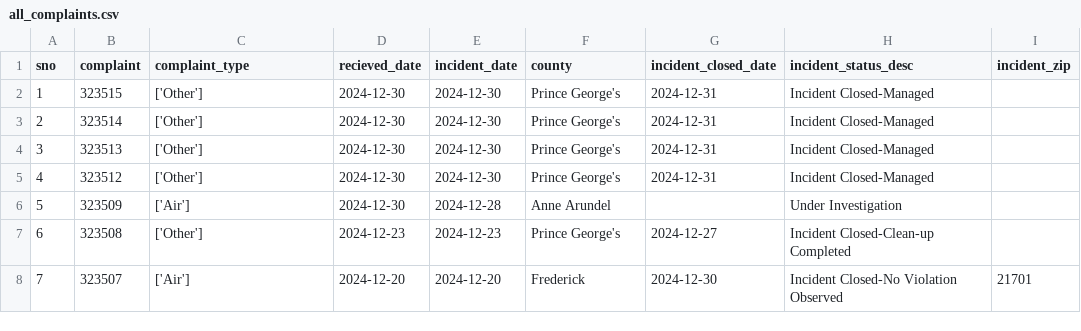
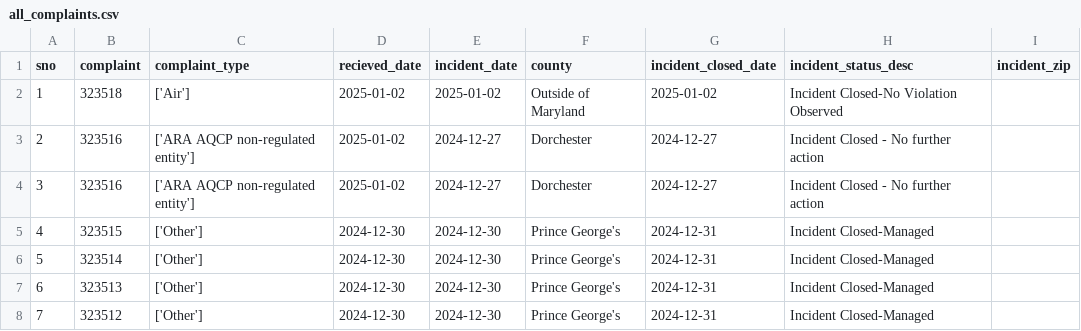
Before and after one commit to ktanner23/live-nicar-pipeline, a CSV file: exported_data/all_complaints.csv, drawn as a sheet; only a part is shown; the shorter side is filled out with more unchanged rows; addresses are those after the commit; the diff names each change by its address in the sheet, - before the commit and + after, or states it on an @@ line.

Commit message:
Automated commit from GitHub Actions

```diff
--- a/exported_data/all_complaints.csv
+++ b/exported_data/all_complaints.csv
+row 2: 1 | 323518 | ['Air'] | 2025-01-02 | 2025-01-02 | Outside of Maryland | 2025-01-02 | Incident Closed-No Violation Observed
+row 3: 2 | 323516 | ['ARA AQCP non-regulated entity'] | 2025-01-02 | 2024-12-27 | Dorchester | 2024-12-27 | Incident Closed - No further action
+row 4: 3 | 323516 | ['ARA AQCP non-regulated entity'] | 2025-01-02 | 2024-12-27 | Dorchester | 2024-12-27 | Incident Closed - No further action
@@ column A (sno) renumbered from row 5 down @@
```
Also changed, not shown: exported_data/complaint_type_frequency.csv, exported_data/county_frequency.csv, 1 other file.
